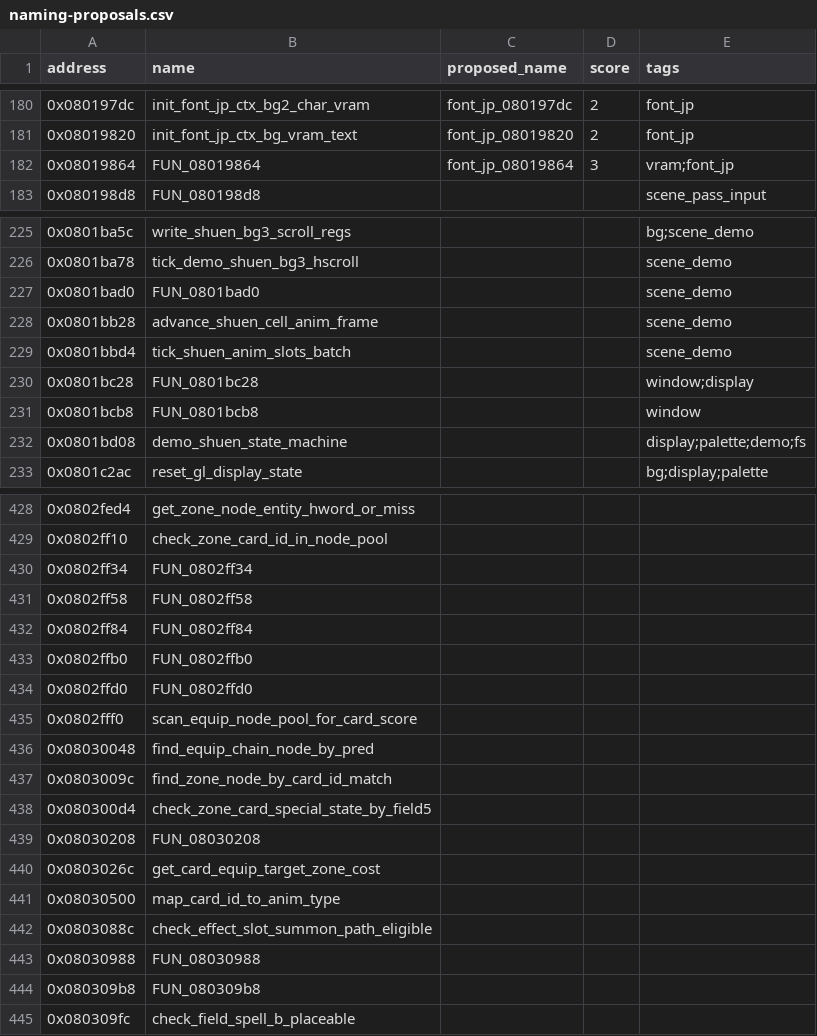
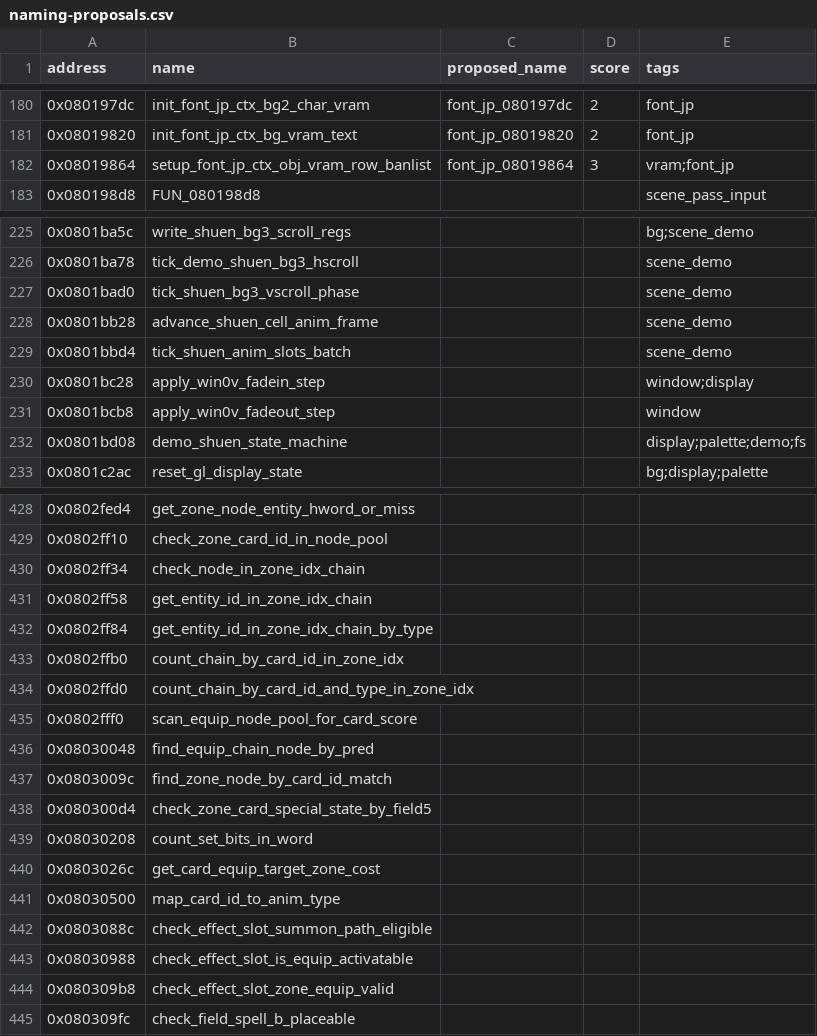
Before and after one commit to yusjoel/yugioh-ex2006-re, a CSV file: doc/dev/naming-proposals.csv, drawn as a sheet; only a part is shown, gaps mark what is left out; the diff covers the shown part only.

```diff
--- a/doc/dev/naming-proposals.csv
+++ b/doc/dev/naming-proposals.csv
@@ -181,3 +181,3 @@ address,name,proposed_name,score,tags
 0x08019820,init_font_jp_ctx_bg_vram_text,font_jp_08019820,2,font_jp
-0x08019864,FUN_08019864,font_jp_08019864,3,vram;font_jp
+0x08019864,setup_font_jp_ctx_obj_vram_row_banlist,font_jp_08019864,3,vram;font_jp
 0x080198d8,FUN_080198d8,,,scene_pass_input
@@ -226,7 +226,7 @@ address,name,proposed_name,score,tags
 0x0801ba78,tick_demo_shuen_bg3_hscroll,,,scene_demo
-0x0801bad0,FUN_0801bad0,,,scene_demo
+0x0801bad0,tick_shuen_bg3_vscroll_phase,,,scene_demo
 0x0801bb28,advance_shuen_cell_anim_frame,,,scene_demo
 0x0801bbd4,tick_shuen_anim_slots_batch,,,scene_demo
-0x0801bc28,FUN_0801bc28,,,window;display
-0x0801bcb8,FUN_0801bcb8,,,window
+0x0801bc28,apply_win0v_fadein_step,,,window;display
+0x0801bcb8,apply_win0v_fadeout_step,,,window
 0x0801bd08,demo_shuen_state_machine,,,display;palette;demo;fs
@@ -429,7 +429,7 @@ address,name,proposed_name,score,tags
 0x0802ff10,check_zone_card_id_in_node_pool,,,
-0x0802ff34,FUN_0802ff34,,,
-0x0802ff58,FUN_0802ff58,,,
-0x0802ff84,FUN_0802ff84,,,
-0x0802ffb0,FUN_0802ffb0,,,
-0x0802ffd0,FUN_0802ffd0,,,
+0x0802ff34,check_node_in_zone_idx_chain,,,
+0x0802ff58,get_entity_id_in_zone_idx_chain,,,
+0x0802ff84,get_entity_id_in_zone_idx_chain_by_type,,,
+0x0802ffb0,count_chain_by_card_id_in_zone_idx,,,
+0x0802ffd0,count_chain_by_card_id_and_type_in_zone_idx,,,
 0x0802fff0,scan_equip_node_pool_for_card_score,,,
@@ -438,3 +438,3 @@ address,name,proposed_name,score,tags
 0x080300d4,check_zone_card_special_state_by_field5,,,
-0x08030208,FUN_08030208,,,
+0x08030208,count_set_bits_in_word,,,
 0x0803026c,get_card_equip_target_zone_cost,,,
@@ -442,4 +442,4 @@ address,name,proposed_name,score,tags
 0x0803088c,check_effect_slot_summon_path_eligible,,,
-0x08030988,FUN_08030988,,,
-0x080309b8,FUN_080309b8,,,
+0x08030988,check_effect_slot_is_equip_activatable,,,
+0x080309b8,check_effect_slot_zone_equip_valid,,,
 0x080309fc,check_field_spell_b_placeable,,,
```
Also changed, not shown: 28 edited cells elsewhere in this file, 42 other files.
